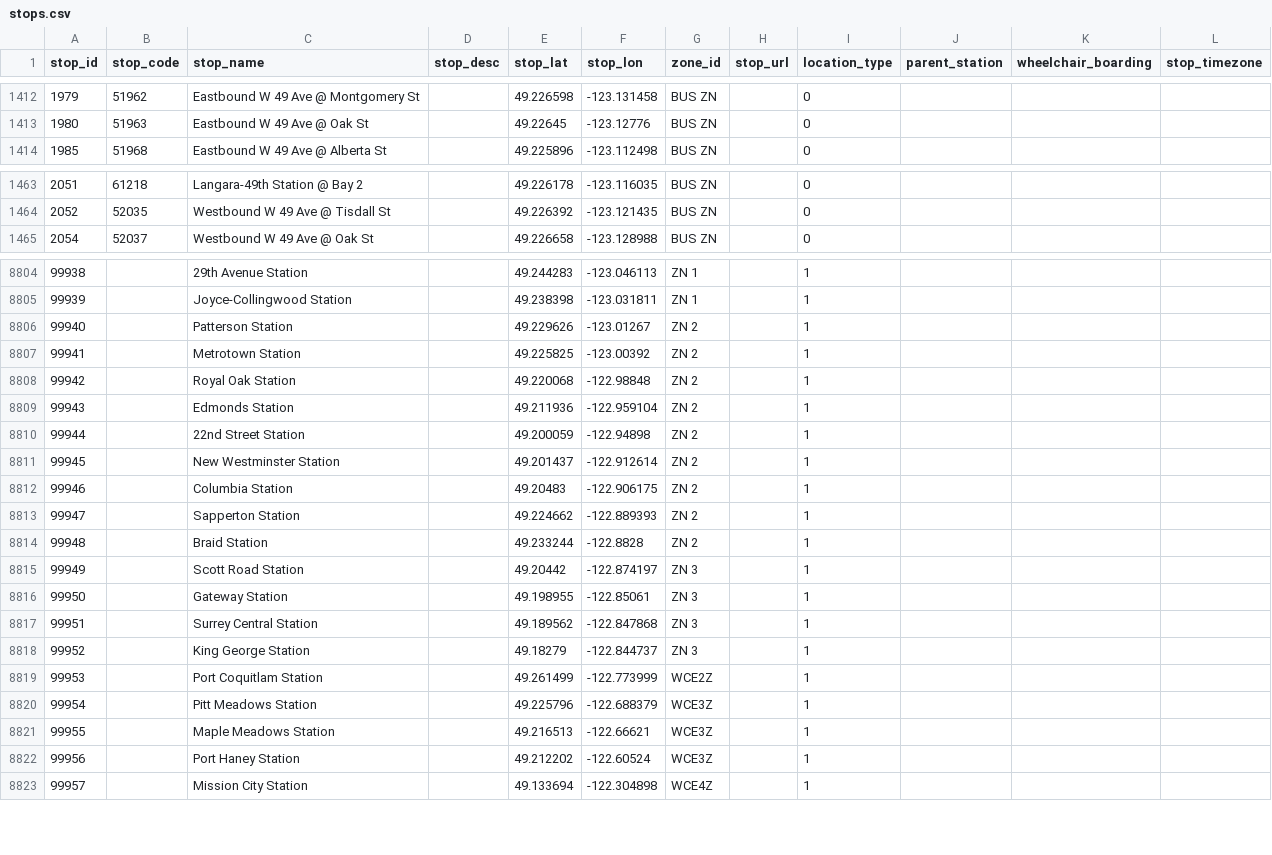
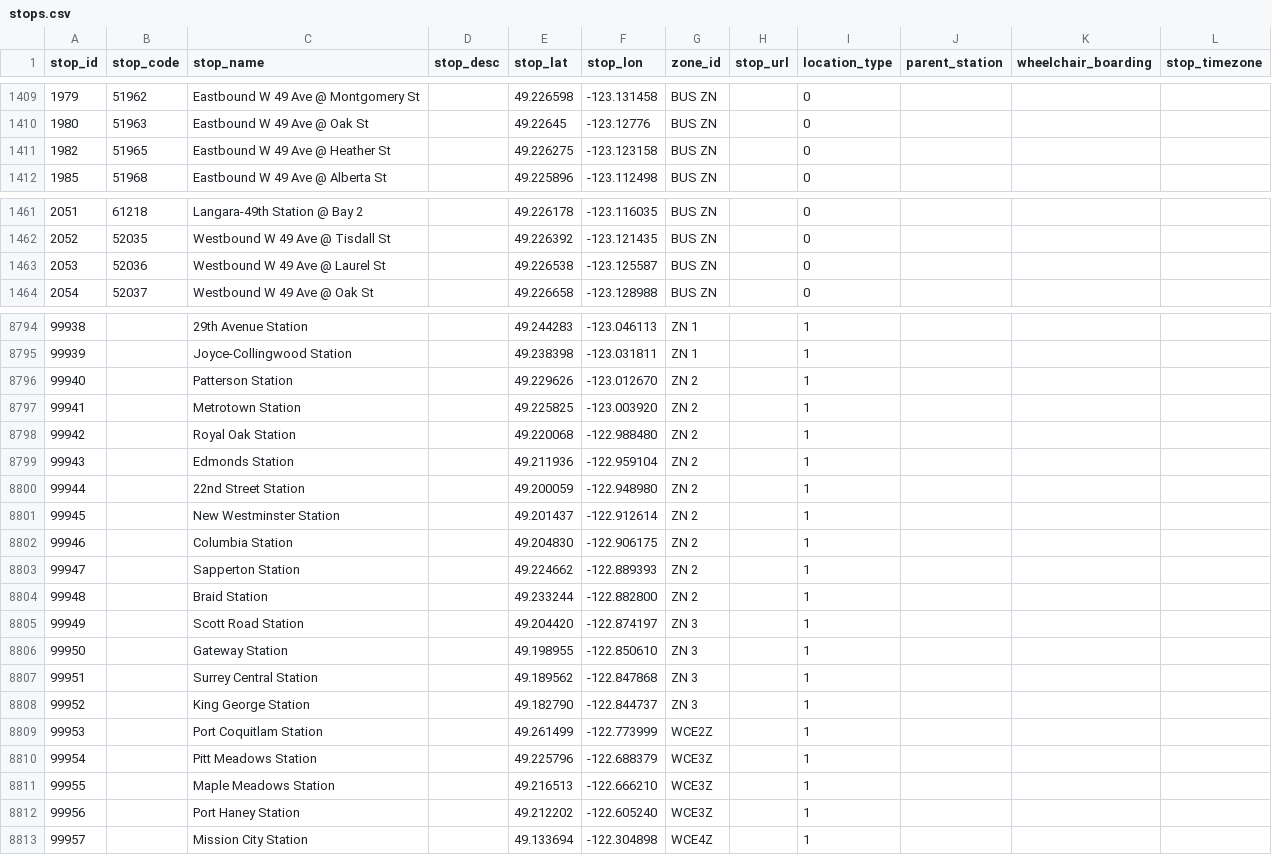
Before and after one commit to carsonyl/translink-derived-datasets, a CSV file: datasets/stops.csv, drawn as a sheet; only a part is shown, gaps mark what is left out; the diff covers the shown part only.

```diff
--- a/datasets/stops.csv
+++ b/datasets/stops.csv
@@ -1413,2 +1410,3 @@ stop_id,stop_code,stop_name,stop_desc,stop_lat,stop_lon,zone_id,stop_url,locatio
 1980,51963,Eastbound W 49 Ave @ Oak St,,49.22645,-123.12776,BUS ZN,,0,,,
+1982,51965,Eastbound W 49 Ave @ Heather St,,49.226275,-123.123158,BUS ZN,,0,,,
 1985,51968,Eastbound W 49 Ave @ Alberta St,,49.225896,-123.112498,BUS ZN,,0,,,
@@ -1464,2 +1462,3 @@ stop_id,stop_code,stop_name,stop_desc,stop_lat,stop_lon,zone_id,stop_url,locatio
 2052,52035,Westbound W 49 Ave @ Tisdall St,,49.226392,-123.121435,BUS ZN,,0,,,
+2053,52036,Westbound W 49 Ave @ Laurel St,,49.226538,-123.125587,BUS ZN,,0,,,
 2054,52037,Westbound W 49 Ave @ Oak St,,49.226658,-123.128988,BUS ZN,,0,,,
@@ -8805,19 +8795,19 @@ stop_id,stop_code,stop_name,stop_desc,stop_lat,stop_lon,zone_id,stop_url,locatio
 99939,,Joyce-Collingwood Station,,49.238398,-123.031811,ZN 1,,1,,,
-99940,,Patterson Station,,49.229626,-123.01267,ZN 2,,1,,,
-99941,,Metrotown Station,,49.225825,-123.00392,ZN 2,,1,,,
-99942,,Royal Oak Station,,49.220068,-122.98848,ZN 2,,1,,,
+99940,,Patterson Station,,49.229626,-123.012670,ZN 2,,1,,,
+99941,,Metrotown Station,,49.225825,-123.003920,ZN 2,,1,,,
+99942,,Royal Oak Station,,49.220068,-122.988480,ZN 2,,1,,,
 99943,,Edmonds Station,,49.211936,-122.959104,ZN 2,,1,,,
-99944,,22nd Street Station,,49.200059,-122.94898,ZN 2,,1,,,
+99944,,22nd Street Station,,49.200059,-122.948980,ZN 2,,1,,,
 99945,,New Westminster Station,,49.201437,-122.912614,ZN 2,,1,,,
-99946,,Columbia Station,,49.20483,-122.906175,ZN 2,,1,,,
+99946,,Columbia Station,,49.204830,-122.906175,ZN 2,,1,,,
 99947,,Sapperton Station,,49.224662,-122.889393,ZN 2,,1,,,
-99948,,Braid Station,,49.233244,-122.8828,ZN 2,,1,,,
-99949,,Scott Road Station,,49.20442,-122.874197,ZN 3,,1,,,
-99950,,Gateway Station,,49.198955,-122.85061,ZN 3,,1,,,
+99948,,Braid Station,,49.233244,-122.882800,ZN 2,,1,,,
+99949,,Scott Road Station,,49.204420,-122.874197,ZN 3,,1,,,
+99950,,Gateway Station,,49.198955,-122.850610,ZN 3,,1,,,
 99951,,Surrey Central Station,,49.189562,-122.847868,ZN 3,,1,,,
-99952,,King George Station,,49.18279,-122.844737,ZN 3,,1,,,
+99952,,King George Station,,49.182790,-122.844737,ZN 3,,1,,,
 99953,,Port Coquitlam Station,,49.261499,-122.773999,WCE2Z,,1,,,
 99954,,Pitt Meadows Station,,49.225796,-122.688379,WCE3Z,,1,,,
-99955,,Maple Meadows Station,,49.216513,-122.66621,WCE3Z,,1,,,
-99956,,Port Haney Station,,49.212202,-122.60524,WCE3Z,,1,,,
+99955,,Maple Meadows Station,,49.216513,-122.666210,WCE3Z,,1,,,
+99956,,Port Haney Station,,49.212202,-122.605240,WCE3Z,,1,,,
 99957,,Mission City Station,,49.133694,-122.304898,WCE4Z,,1,,,
```
Also changed, not shown: 2 added rows, 14 removed rows and 16 edited cells elsewhere in this file, 1 other file.
